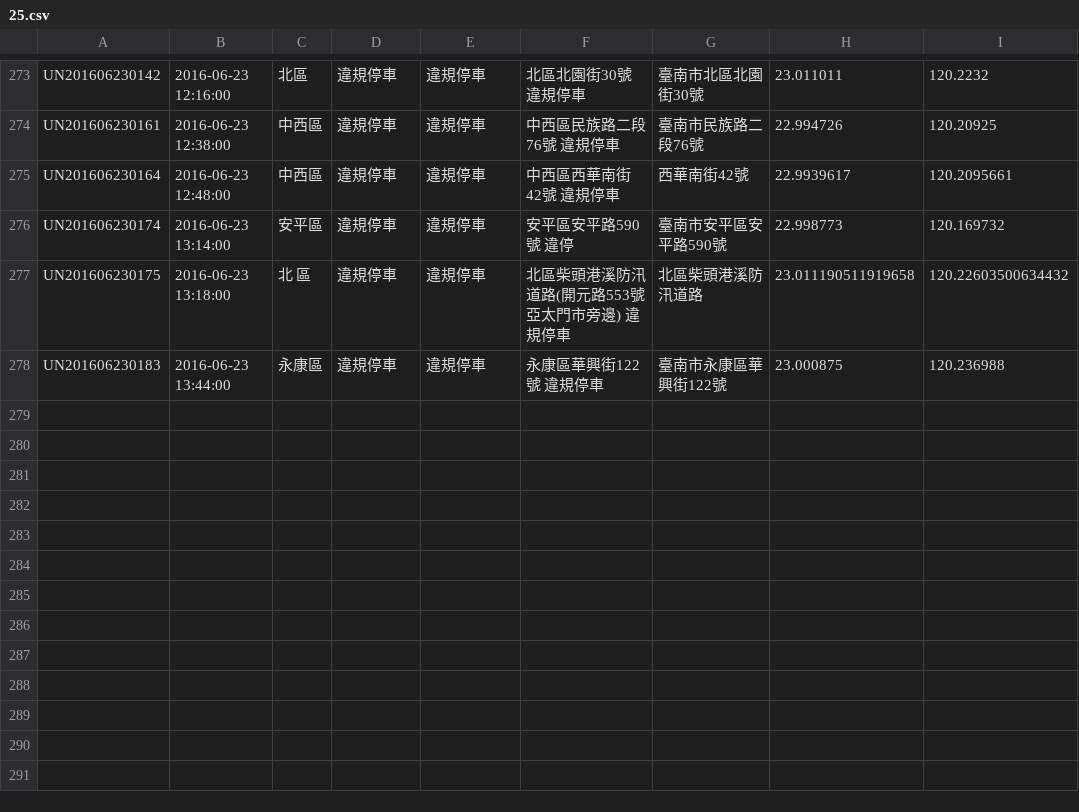
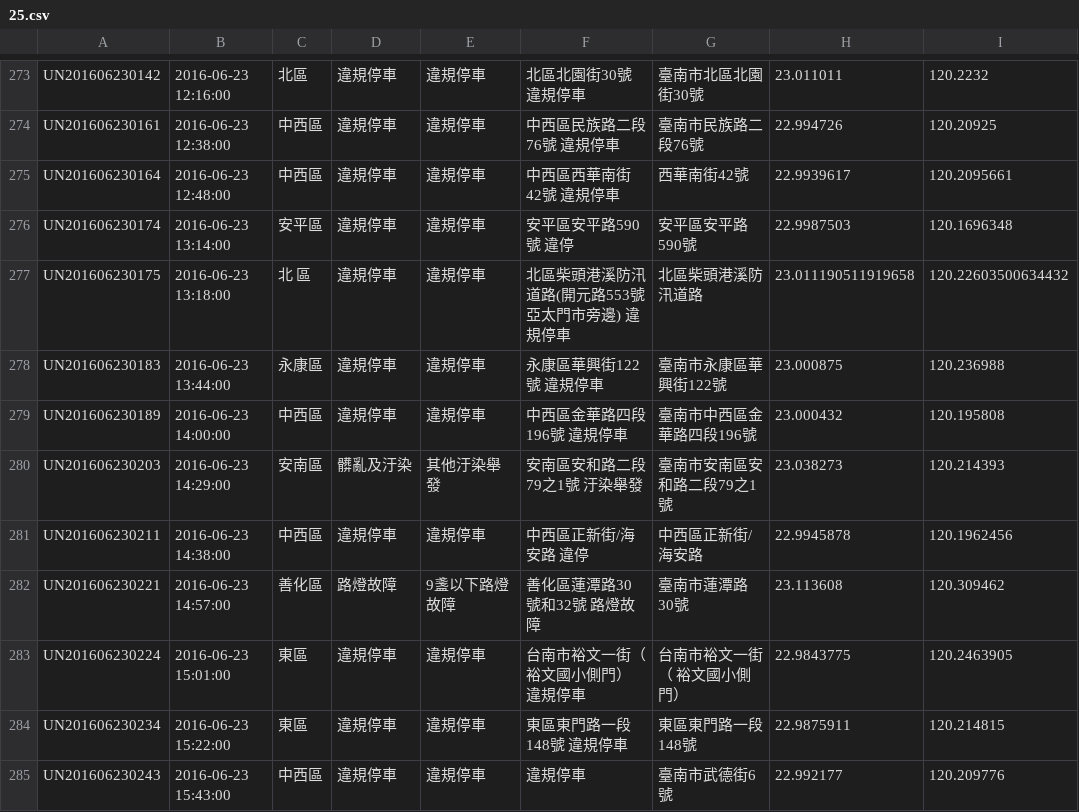
Before and after one commit to kiang/tainan_1999_map, a CSV file: data/2016/25.csv, drawn as a sheet; only a part is shown, gaps mark what is left out.

```diff
--- a/data/2016/25.csv
+++ b/data/2016/25.csv
@@ -275,4 +275,11 @@ UN201606230161,"2016-06-23 12:38:00",中西區,違規停車,違規停車,"中西
 UN201606230164,"2016-06-23 12:48:00",中西區,違規停車,違規停車,"中西區西華南街42號 違規停車",西華南街42號,22.9939617,120.2095661
-UN201606230174,"2016-06-23 13:14:00",安平區,違規停車,違規停車,"安平區安平路590號 違停",臺南市安平區安平路590號,22.998773,120.169732
+UN201606230174,"2016-06-23 13:14:00",安平區,違規停車,違規停車,"安平區安平路590號 違停",安平區安平路590號,22.9987503,120.1696348
 UN201606230175,"2016-06-23 13:18:00","北 區",違規停車,違規停車,"北區柴頭港溪防汛道路(開元路553號亞太門市旁邊)   違規停車",北區柴頭港溪防汛道路,23.011190511919658,120.22603500634432
 UN201606230183,"2016-06-23 13:44:00",永康區,違規停車,違規停車,"永康區華興街122號  違規停車",臺南市永康區華興街122號,23.000875,120.236988
+UN201606230189,"2016-06-23 14:00:00",中西區,違規停車,違規停車,"中西區金華路四段196號  違規停車",臺南市中西區金華路四段196號,23.000432,120.195808
+UN201606230203,"2016-06-23 14:29:00",安南區,髒亂及汙染,其他汙染舉發,"安南區安和路二段79之1號  汙染舉發",臺南市安南區安和路二段79之1號,23.038273,120.214393
+UN201606230211,"2016-06-23 14:38:00",中西區,違規停車,違規停車,"中西區正新街/海安路  違停",中西區正新街/海安路,22.9945878,120.1962456
+UN201606230221,"2016-06-23 14:57:00",善化區,路燈故障,9盞以下路燈故障,"善化區蓮潭路30號和32號 路燈故障",臺南市蓮潭路30號,23.113608,120.309462
+UN201606230224,"2016-06-23 15:01:00",東區,違規停車,違規停車,"台南市裕文一街（ 裕文國小側門） 違規停車","台南市裕文一街（ 裕文國小側門）",22.9843775,120.2463905
+UN201606230234,"2016-06-23 15:22:00",東區,違規停車,違規停車,"東區東門路一段148號  違規停車",東區東門路一段148號,22.9875911,120.214815
+UN201606230243,"2016-06-23 15:43:00",中西區,違規停車,違規停車,違規停車,臺南市武德街6號,22.992177,120.209776
```
Also changed, not shown: 1 other file.
